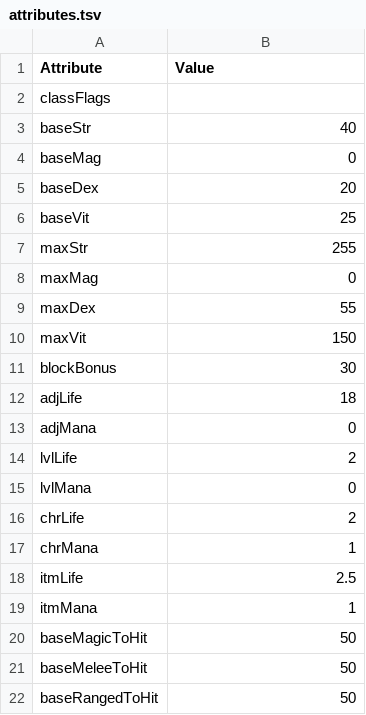
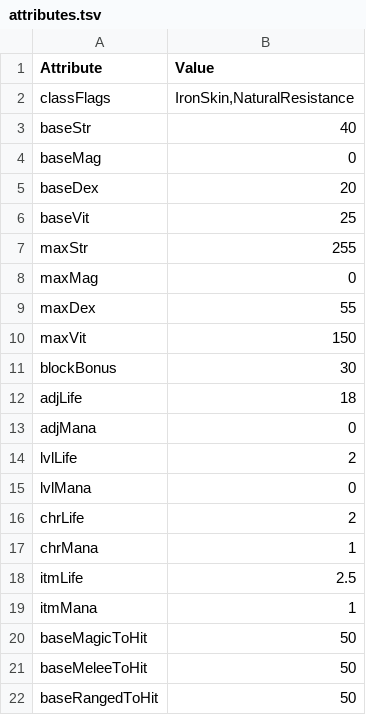
Before and after one commit to Andrettin/DevilutionX, a TSV file: assets/txtdata/classes/barbarian/attributes.tsv, drawn as a sheet.

Commit message:
Made the Barbarian character level bonus to AC and resistance depend on class flags

```diff
--- a/assets/txtdata/classes/barbarian/attributes.tsv
+++ b/assets/txtdata/classes/barbarian/attributes.tsv
@@ -1,3 +1,3 @@
 Attribute	Value
-classFlags	
+classFlags	IronSkin,NaturalResistance
 baseStr	40
```
Also changed, not shown: 3 other files.
